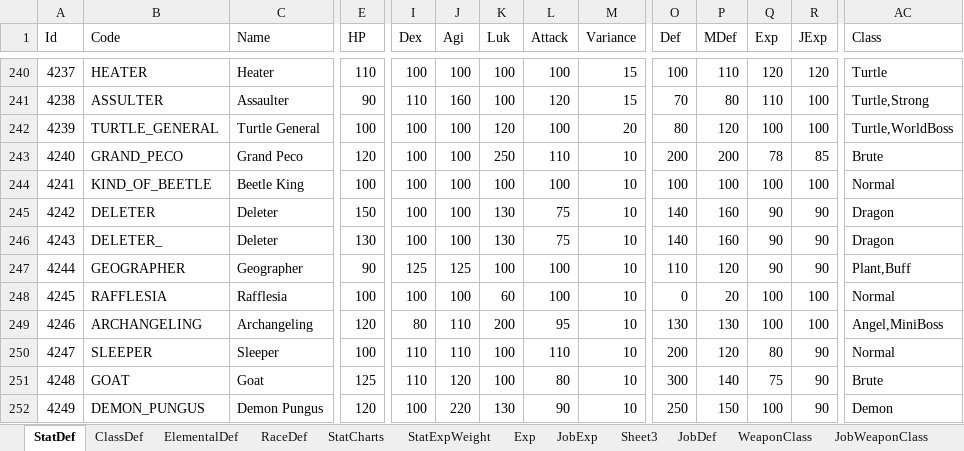
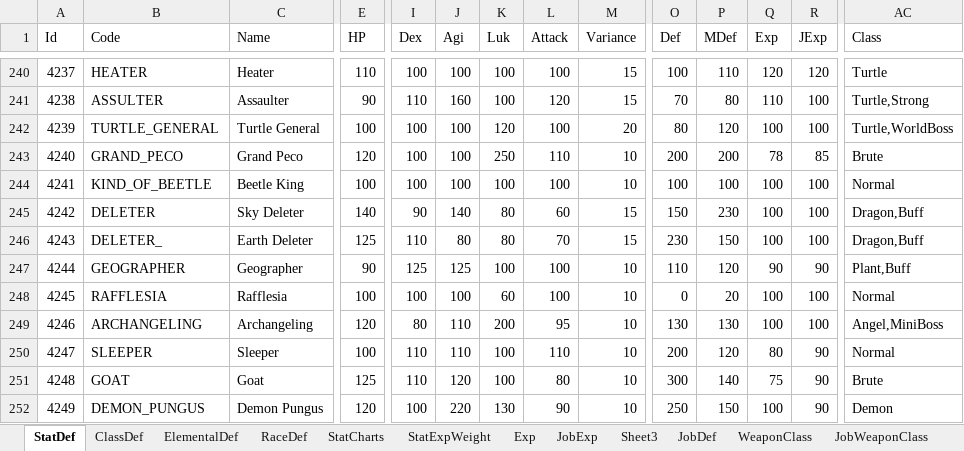
Before and after one commit to Doddler/RagnarokRebuildTcp, an Excel workbook: Other/RoStatProcessing.xlsx, sheet StatDef, drawn as a sheet; only a part is shown, gaps mark what is left out; values as stored, in another font and other column widths than the file's, no borders; table styles not drawn; the diff covers the shown part only; the diff names each change by its address in the sheet, - before the commit and + after, or states it on an @@ line.

```diff
--- a/Other/RoStatProcessing.xlsx (sheet StatDef)
+++ b/Other/RoStatProcessing.xlsx (sheet StatDef)
-C245 (Name): Deleter
+C245 (Name): Sky Deleter
-E245 (HP): 150
+E245 (HP): 140
-I245 (Dex): 100
+I245 (Dex): 90
-J245 (Agi): 100
+J245 (Agi): 140
-K245:K246 (Luk): 130
+K245:K246 (Luk): 80
-L245 (Attack): 75
+L245 (Attack): 60
-M245:M246 (Variance): 10
+M245:M246 (Variance): 15
-O245 (Def): 140
+O245 (Def): 150
-P245 (MDef): 160
+P245 (MDef): 230
-Q245:Q246 (Exp): 90
+Q245:Q246 (Exp): 100
-R245:R246 (JExp): 90
+R245:R246 (JExp): 100
-AC245:AC246 (Class): Dragon
+AC245:AC246 (Class): Dragon,Buff
-C246 (Name): Deleter
+C246 (Name): Earth Deleter
-E246 (HP): 130
+E246 (HP): 125
-I246 (Dex): 100
+I246 (Dex): 110
-J246 (Agi): 100
+J246 (Agi): 80
-L246 (Attack): 75
+L246 (Attack): 70
-O246 (Def): 140
+O246 (Def): 230
-P246 (MDef): 160
+P246 (MDef): 150
```
Also changed, not shown: 11 added rows, 2 moved rows and 5 edited cells elsewhere in this sheet, 18 other files.
